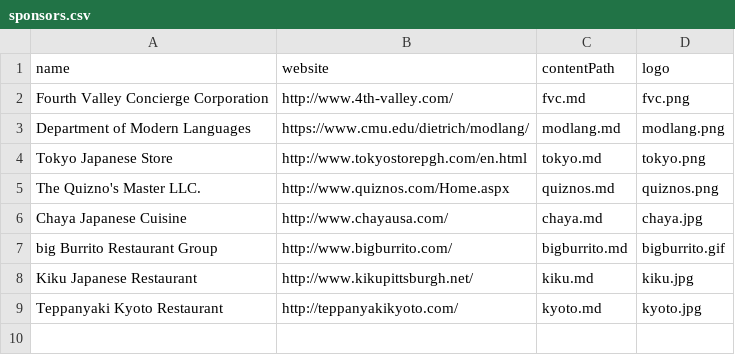
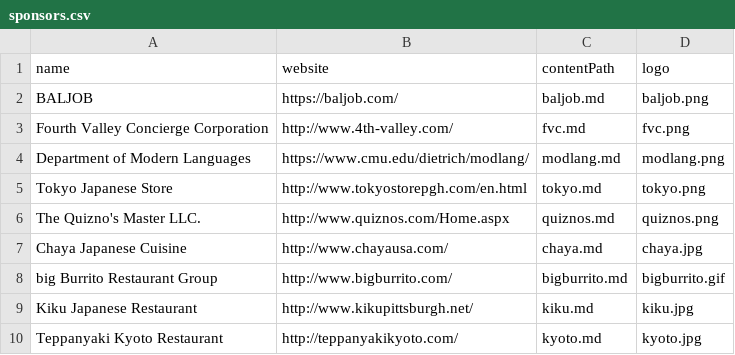
Before and after one commit to cmu-jsa/JSA-web, a CSV file: src/routes/sponsors/sponsors.csv, drawn as a sheet; the diff names each change by its address in the sheet, - before the commit and + after, or states it on an @@ line.

Commit message:
Added BALJOB as a sponsor

```diff
--- a/src/routes/sponsors/sponsors.csv
+++ b/src/routes/sponsors/sponsors.csv
+row 2: BALJOB | https://baljob.com/ | baljob.md | baljob.png
```
Also changed, not shown: 2 other files.
